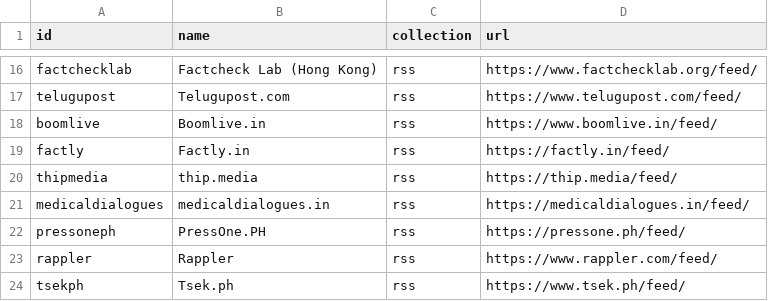
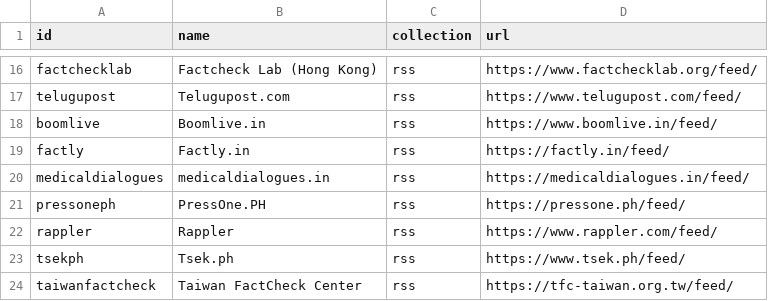
Before and after one commit to ajaremko/fact-check-database, a CSV file: projects/ingestion-infra/src/assets/sources.dev.csv, drawn as a sheet; only a part is shown, gaps mark what is left out; the shorter side is filled out with more unchanged rows; the diff names each change by its address in the sheet, - before the commit and + after, or states it on an @@ line.

Commit message:
remove thip from source list

```diff
--- a/projects/ingestion-infra/src/assets/sources.dev.csv
+++ b/projects/ingestion-infra/src/assets/sources.dev.csv
-row 20: thipmedia | thip.media | rss | https://thip.media/feed/
```
